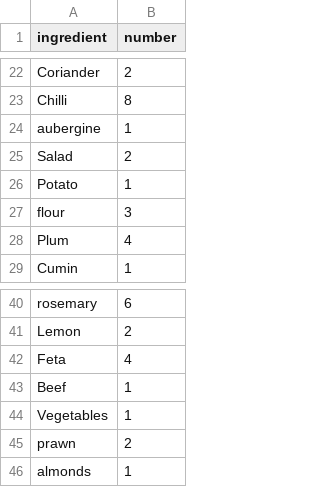
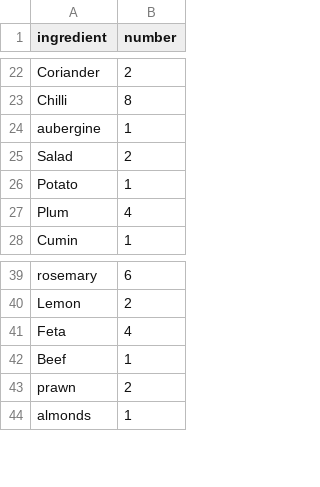
Before and after one commit to rnb1984/msc_app, a CSV file: pizza_face_project/pizza_toppings.csv, drawn as a sheet; only a part is shown, gaps mark what is left out; the diff names each change by its address in the sheet, - before the commit and + after, or states it on an @@ line.

Commit message:
pop script only adds one version of ingredient

```diff
--- a/pizza_face_project/pizza_toppings.csv
+++ b/pizza_face_project/pizza_toppings.csv
-row 27: flour | 3
-row 44: Vegetables | 1
```
Also changed, not shown: 23 other files.
